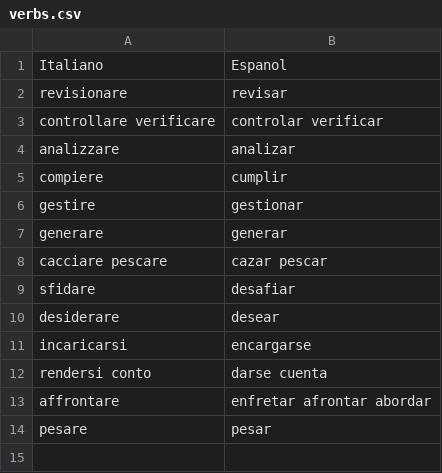
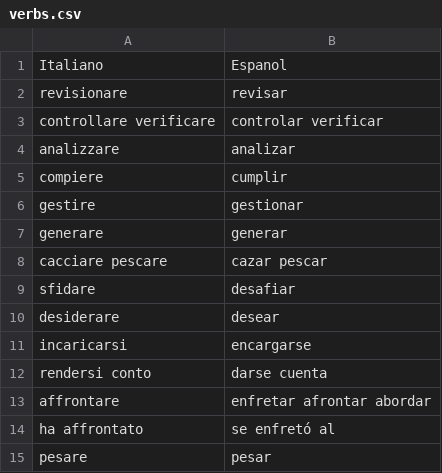
Before and after one commit to Chiquadro841/Espanol_app, a CSV file: verbs.csv, drawn as a sheet.

Commit message:
Update verbs.csv

```diff
--- a/verbs.csv
+++ b/verbs.csv
@@ -13,2 +13,3 @@ rendersi conto,darse cuenta
 affrontare, enfretar afrontar abordar
+ha affrontato,se enfretó al
 pesare,pesar
```
